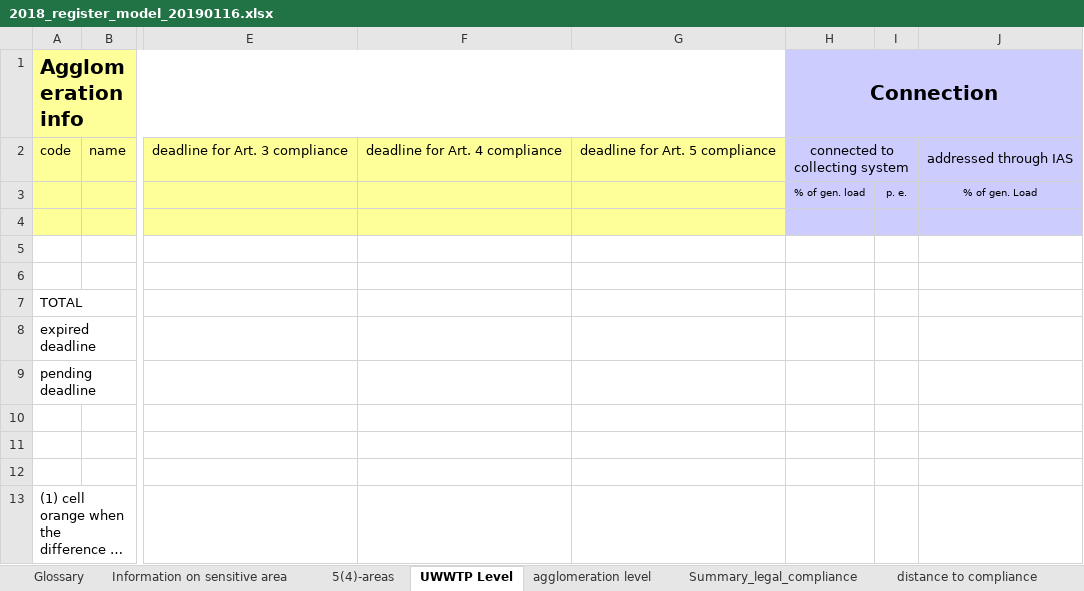
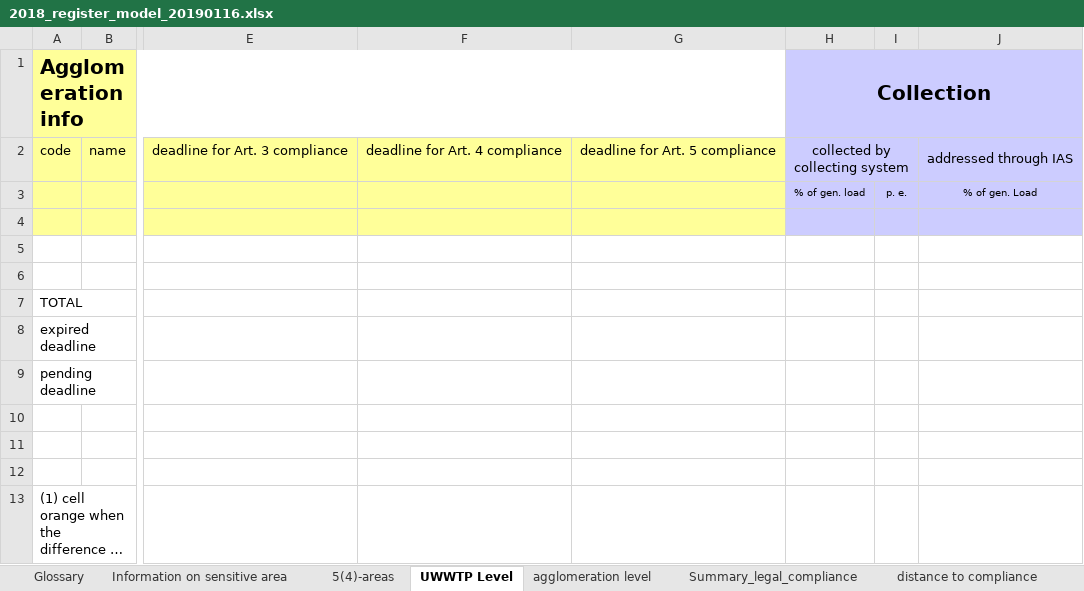
Before and after one commit to OIEau/uwwtd, an Excel workbook: uwwtd website/sites/all/modules/uwwtd/model/2018_register_model_20190116.xlsx, sheet UWWTP Level, drawn as a sheet; only a part is shown, gaps mark what is left out; long unchanged cells end in …; values as stored, in another font and other column widths than the file's, no borders; the diff names each change by its address in the sheet, - before the commit and + after, or states it on an @@ line.

```diff
--- a/uwwtd website/sites/all/modules/uwwtd/model/2018_register_model_20190116.xlsx (sheet UWWTP Level)
+++ b/uwwtd website/sites/all/modules/uwwtd/model/2018_register_model_20190116.xlsx (sheet UWWTP Level)
-H1: Connection
+H1: Collection
-H2: connected to collecting system
+H2: collected by collecting system
```
Also changed, not shown: sheet Summary_legal_compliance, sheet agglomeration level, sheet Graphs, charts or pictures, 4 other files.
